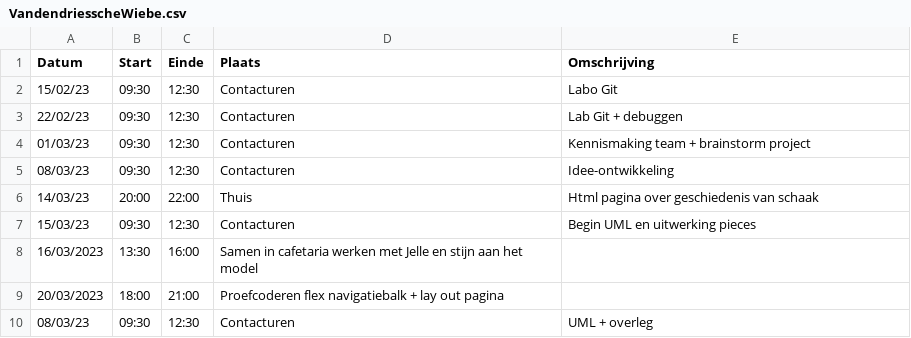
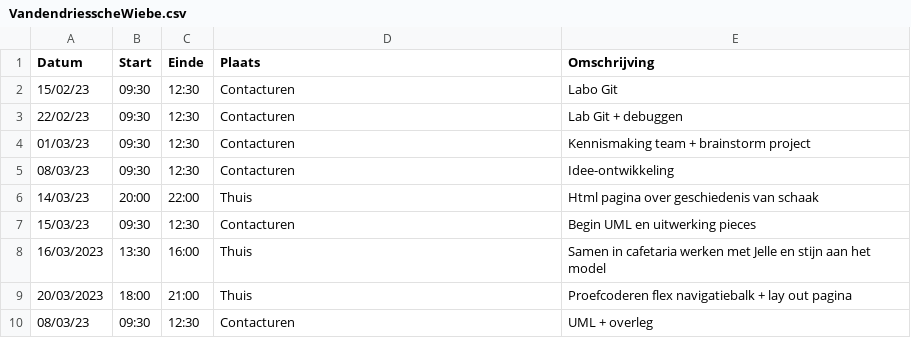
Before and after one commit to wiebe-vandendriessche/schaken, a CSV file: logboeken/VandendriesscheWiebe.csv, drawn as a sheet.

Commit message:
Update VandendriesscheWiebe.csv

```diff
--- a/logboeken/VandendriesscheWiebe.csv
+++ b/logboeken/VandendriesscheWiebe.csv
@@ -7,4 +7,4 @@ Datum,Start,Einde,Plaats,Omschrijving
 15/03/23,09:30,12:30,Contacturen,Begin UML en uitwerking pieces
-16/03/2023,13:30,16:00,Samen in cafetaria werken met Jelle en stijn aan het model
-20/03/2023,18:00,21:00,Proefcoderen flex navigatiebalk + lay out pagina
+16/03/2023,13:30,16:00,Thuis,Samen in cafetaria werken met Jelle en stijn aan het model
+20/03/2023,18:00,21:00,Thuis,Proefcoderen flex navigatiebalk + lay out pagina
 08/03/23,09:30,12:30,Contacturen,UML + overleg
```
